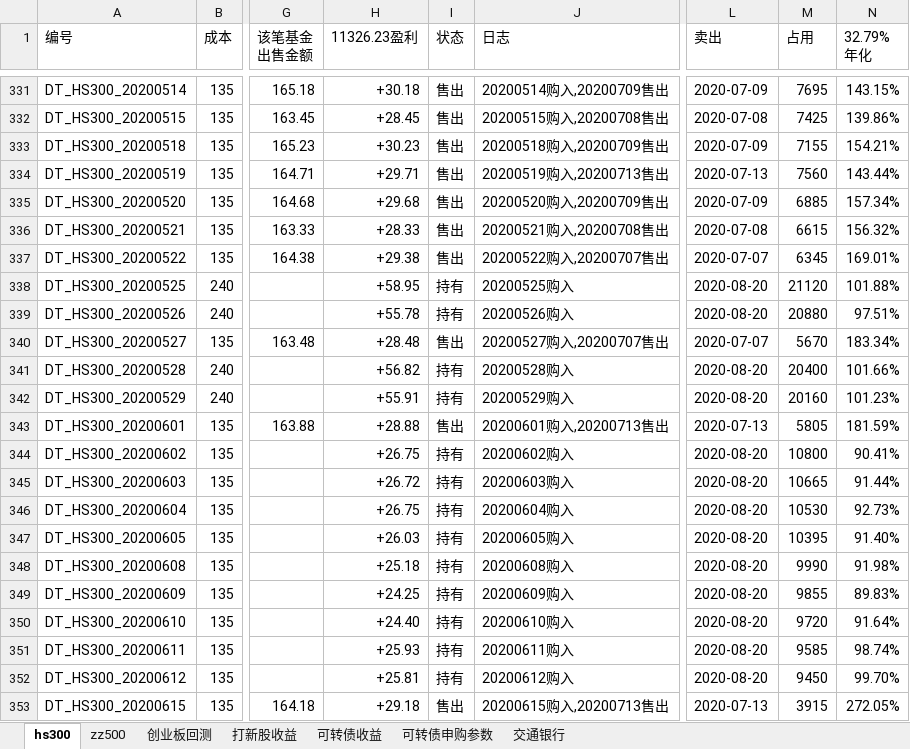
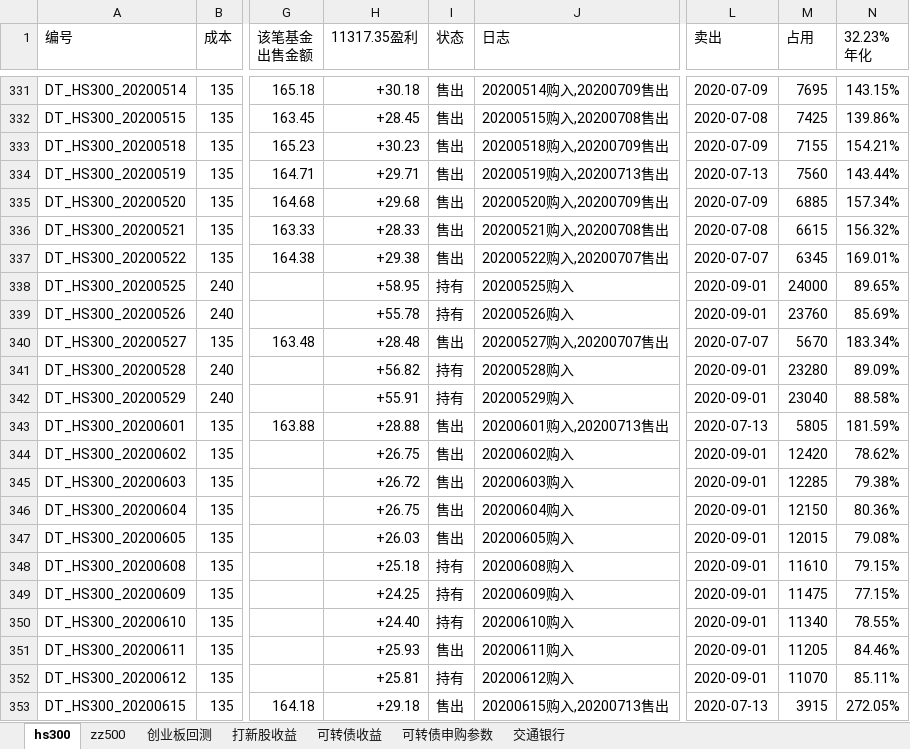
Before and after one commit to husky8/cccode, an Excel workbook: invest/配置.xlsx, sheet hs300, drawn as a sheet; only a part is shown, gaps mark what is left out; values as stored, in another font and other column widths than the file's, no cell formats; charts and pictures and conditional formats not drawn; ↵ is a line break in a cell; the diff covers the shown part only; the diff names each change by its address in the sheet, - before the commit and + after, or states it on an @@ line.

```diff
--- a/invest/配置.xlsx (sheet hs300)
+++ b/invest/配置.xlsx (sheet hs300)
-H1: 11326.23盈利
+H1: 11317.35盈利
-N1: 32.79% ↵ 年化
+N1: 32.23% ↵ 年化
-L338:L339 (卖出): 2020-08-20
+L338:L339 (卖出): 2020-09-01
-M338 (占用): 21120
+M338 (占用): 24000
-N338 (32.23% 年化): 101.88%
+N338 (32.23% 年化): 89.65%
-M339 (占用): 20880
+M339 (占用): 23760
-N339 (32.23% 年化): 97.51%
+N339 (32.23% 年化): 85.69%
-L341:L342 (卖出): 2020-08-20
+L341:L342 (卖出): 2020-09-01
-M341 (占用): 20400
+M341 (占用): 23280
-N341 (32.23% 年化): 101.66%
+N341 (32.23% 年化): 89.09%
-M342 (占用): 20160
+M342 (占用): 23040
-N342 (32.23% 年化): 101.23%
+N342 (32.23% 年化): 88.58%
-I344:I347 (状态): 持有
+I344:I347 (状态): 售出
-L344:L352 (卖出): 2020-08-20
+L344:L352 (卖出): 2020-09-01
-M344 (占用): 10800
+M344 (占用): 12420
-N344 (32.23% 年化): 90.41%
+N344 (32.23% 年化): 78.62%
-M345 (占用): 10665
+M345 (占用): 12285
-N345 (32.23% 年化): 91.44%
+N345 (32.23% 年化): 79.38%
-M346 (占用): 10530
+M346 (占用): 12150
-N346 (32.23% 年化): 92.73%
+N346 (32.23% 年化): 80.36%
-M347 (占用): 10395
+M347 (占用): 12015
-N347 (32.23% 年化): 91.40%
+N347 (32.23% 年化): 79.08%
-M348 (占用): 9990
+M348 (占用): 11610
-N348 (32.23% 年化): 91.98%
+N348 (32.23% 年化): 79.15%
-M349 (占用): 9855
+M349 (占用): 11475
-N349 (32.23% 年化): 89.83%
+N349 (32.23% 年化): 77.15%
-M350 (占用): 9720
+M350 (占用): 11340
-N350 (32.23% 年化): 91.64%
+N350 (32.23% 年化): 78.55%
-I351 (状态): 持有
+I351 (状态): 售出
-M351 (占用): 9585
+M351 (占用): 11205
-N351 (32.23% 年化): 98.74%
+N351 (32.23% 年化): 84.46%
-M352 (占用): 9450
+M352 (占用): 11070
-N352 (32.23% 年化): 99.70%
+N352 (32.23% 年化): 85.11%
```
Also changed, not shown: 11 added rows and 301 edited cells elsewhere in this sheet, sheet zz500, sheet 打新股收益, sheet 可转债收益, cell formats.
